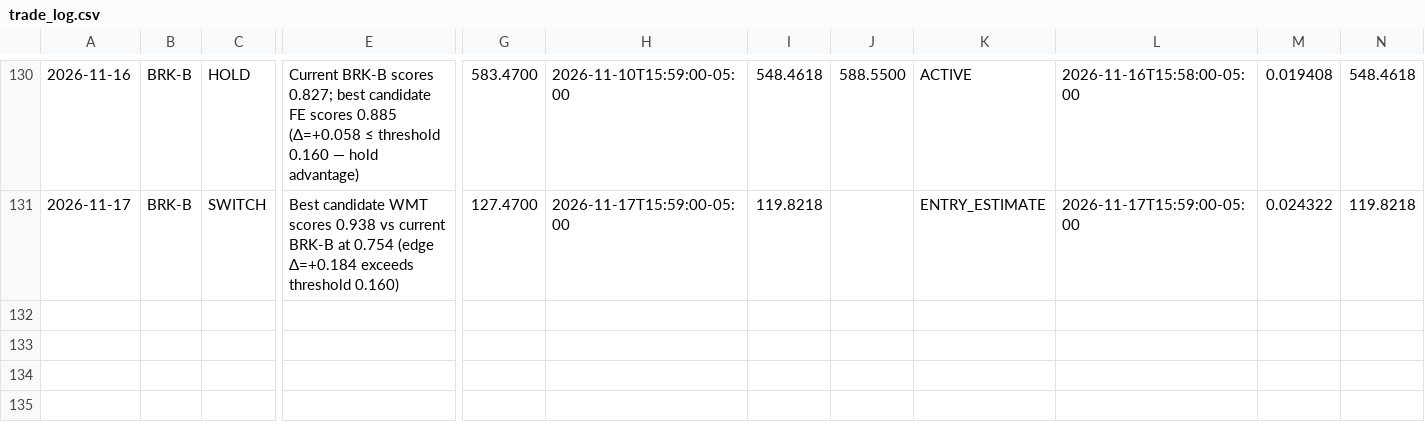
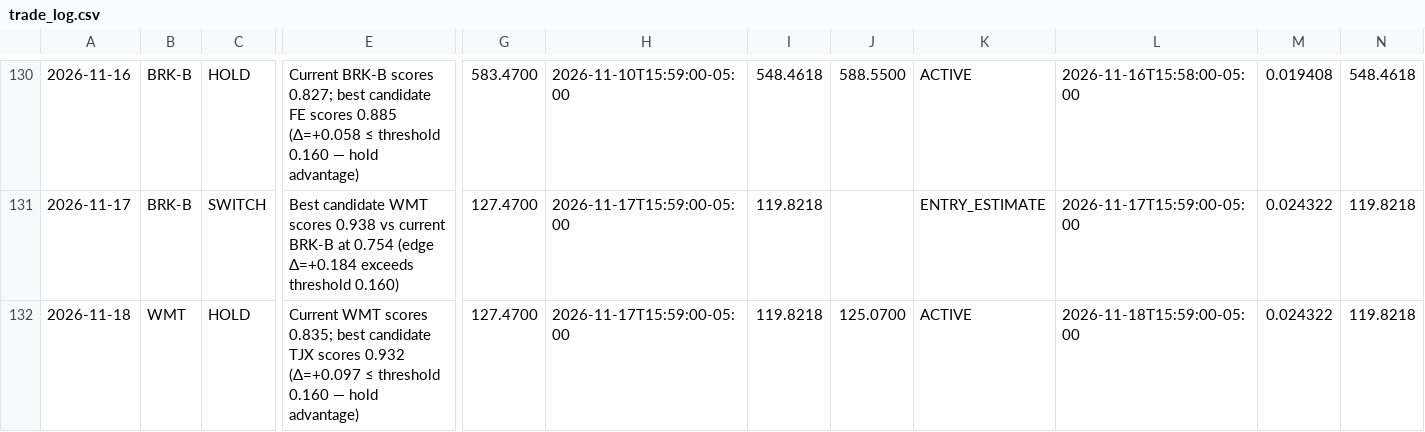
Before and after one commit to izero0324/Relay, a CSV file: trade_log.csv, drawn as a sheet; only a part is shown, gaps mark what is left out; rows hold the shown columns only; the diff names each change by its address in the sheet, - before the commit and + after, or states it on an @@ line.

```diff
--- a/trade_log.csv
+++ b/trade_log.csv
+row 132: 2026-11-18 | WMT | HOLD | Current WMT scores 0.835; best candidate TJX scores 0.932 (Δ=+0.097 ≤ threshold 0.160 — hold advantage) | 127.4700 | 2026-11-17T15:59:00-05:00 | 119.8218 | 125.0700 | ACTIVE | 2026-11-18T15:59:00-05:00 | 0.024322 | 119.8218
```
Also changed, not shown: 1 other file.
